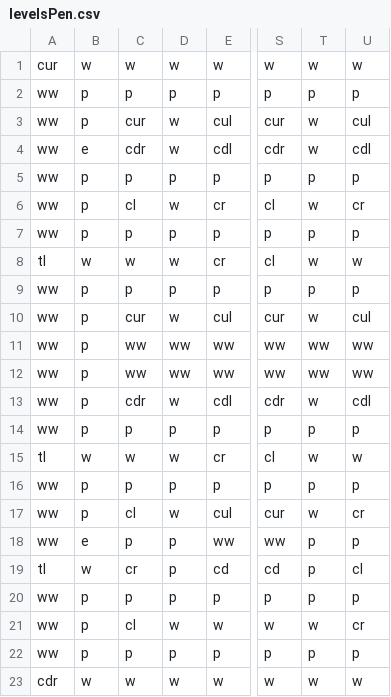
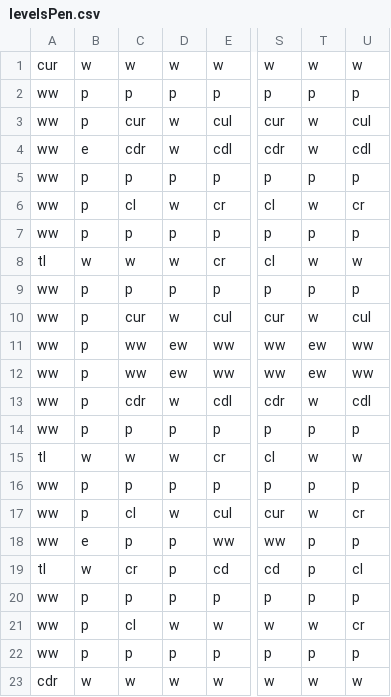
Before and after one commit to jacobr98/PacMan-JR-DM-KB, a CSV file: PacMan-JR-DM-KB-master/PacMan/PacMan/levelsPen.csv, drawn as a sheet; only a part is shown, gaps mark what is left out; the diff names each change by its address in the sheet, - before the commit and + after, or states it on an @@ line.

```diff
--- a/PacMan-JR-DM-KB-master/PacMan/PacMan/levelsPen.csv
+++ b/PacMan-JR-DM-KB-master/PacMan/PacMan/levelsPen.csv
-D11:D12: ww
+D11:D12: ew
-T11:T12: ww
+T11:T12: ew
```
Also changed, not shown: 5 other files.
